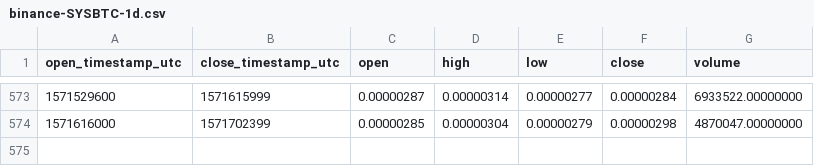
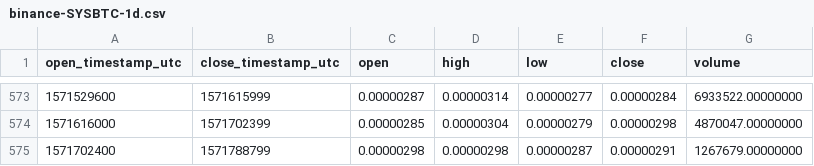
Before and after one commit to cryptobigbro/binance-SYSBTC, a CSV file: binance-SYSBTC-1d.csv, drawn as a sheet; only a part is shown, gaps mark what is left out.

Commit message:
Update OHLCV data.

```diff
--- a/binance-SYSBTC-1d.csv
+++ b/binance-SYSBTC-1d.csv
@@ -574 +574,2 @@ open_timestamp_utc,close_timestamp_utc,open,high,low,close,volume
 1571616000,1571702399,0.00000285,0.00000304,0.00000279,0.00000298,4870047.00000000
+1571702400,1571788799,0.00000298,0.00000298,0.00000287,0.00000291,1267679.00000000
```
Also changed, not shown: 1 other file.
